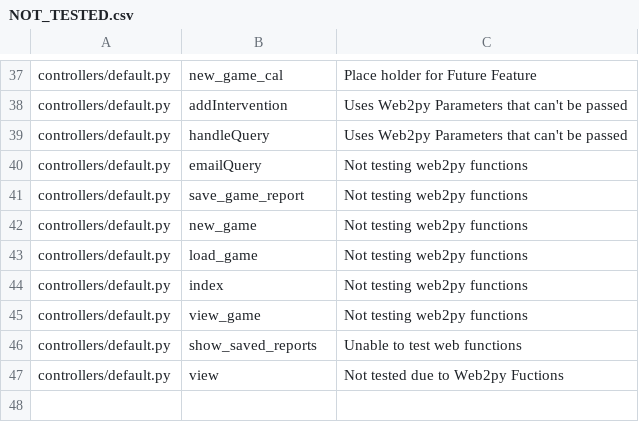
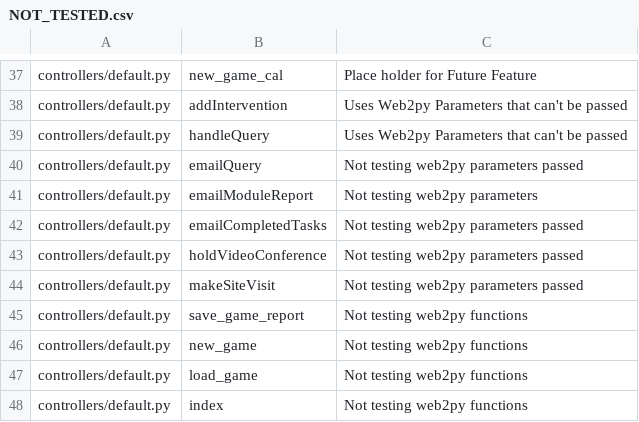
Before and after one commit to Smellen/SplunkeGSD, a CSV file: NOT_TESTED.csv, drawn as a sheet; only a part is shown, gaps mark what is left out; the shorter side is filled out with more unchanged rows.

Commit message:
Added methods that can't be tested because web2py parameters are passed in

```diff
--- a/NOT_TESTED.csv
+++ b/NOT_TESTED.csv
@@ -39,3 +39,7 @@ controllers/default.py,addIntervention,Uses Web2py Parameters that can't be pass
 controllers/default.py,handleQuery, Uses Web2py Parameters that can't be passed
-controllers/default.py,emailQuery,Not testing web2py functions
+controllers/default.py,emailQuery,Not testing web2py parameters passed
+controllers/default.py,emailModuleReport,Not testing web2py parameters
+controllers/default.py,emailCompletedTasks,Not testing web2py parameters passed
+controllers/default.py,holdVideoConference,Not testing web2py parameters passed
+controllers/default.py,makeSiteVisit,Not testing web2py parameters passed
 controllers/default.py,save_game_report,Not testing web2py functions
```
